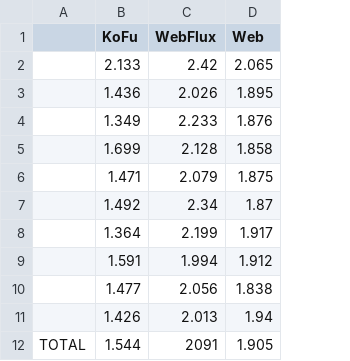
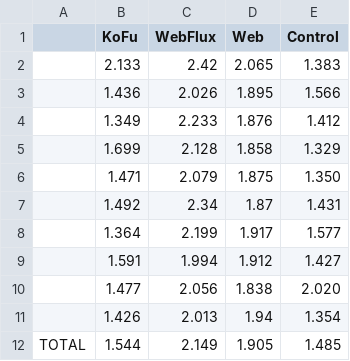
Before and after one commit to jesperancinha/isbn-stacks, a CSV file: docs/reports/report202111010754/startup.csv, drawn as a sheet; the diff names each change by its address in the sheet, - before the commit and + after, or states it on an @@ line.

Commit message:
📜 More reports

```diff
--- a/docs/reports/report202111010754/startup.csv
+++ b/docs/reports/report202111010754/startup.csv
+column E (Control), rows 2-12: 1.383 | 1.566 | 1.412 | 1.329 | 1.350 | 1.431 | 1.577 | 1.427 | 2.020 | 1.354 | 1.485
-C12 (WebFlux): 2091
+C12 (WebFlux): 2.149
```
Also changed, not shown: 39 other files.
